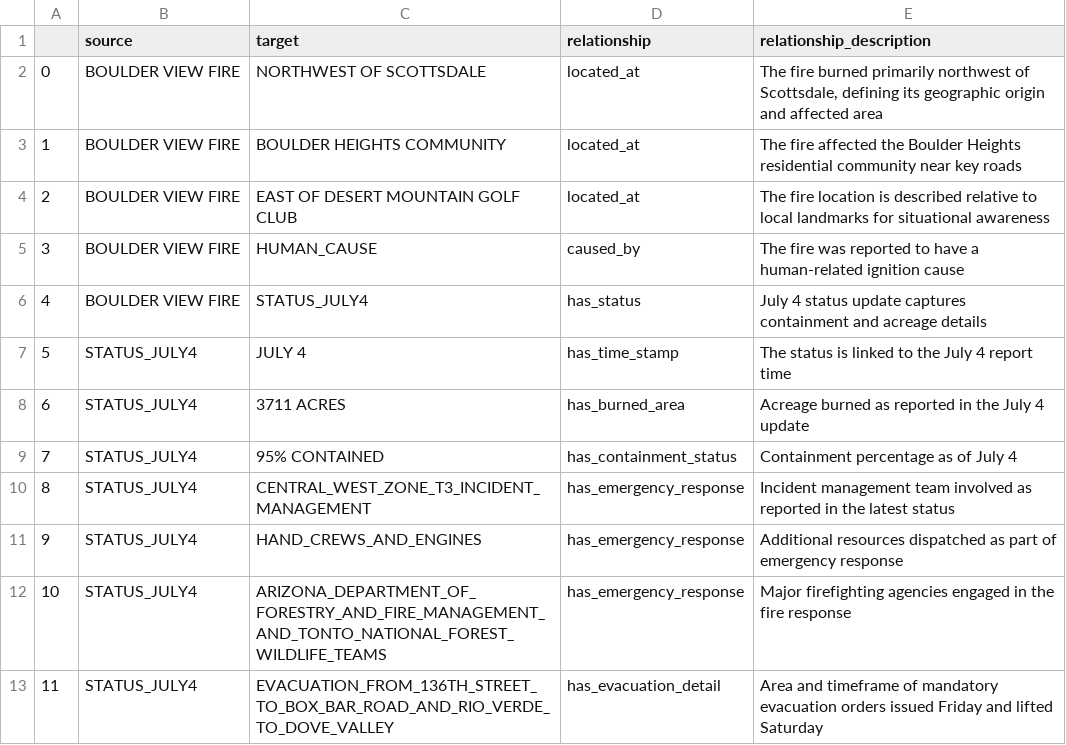
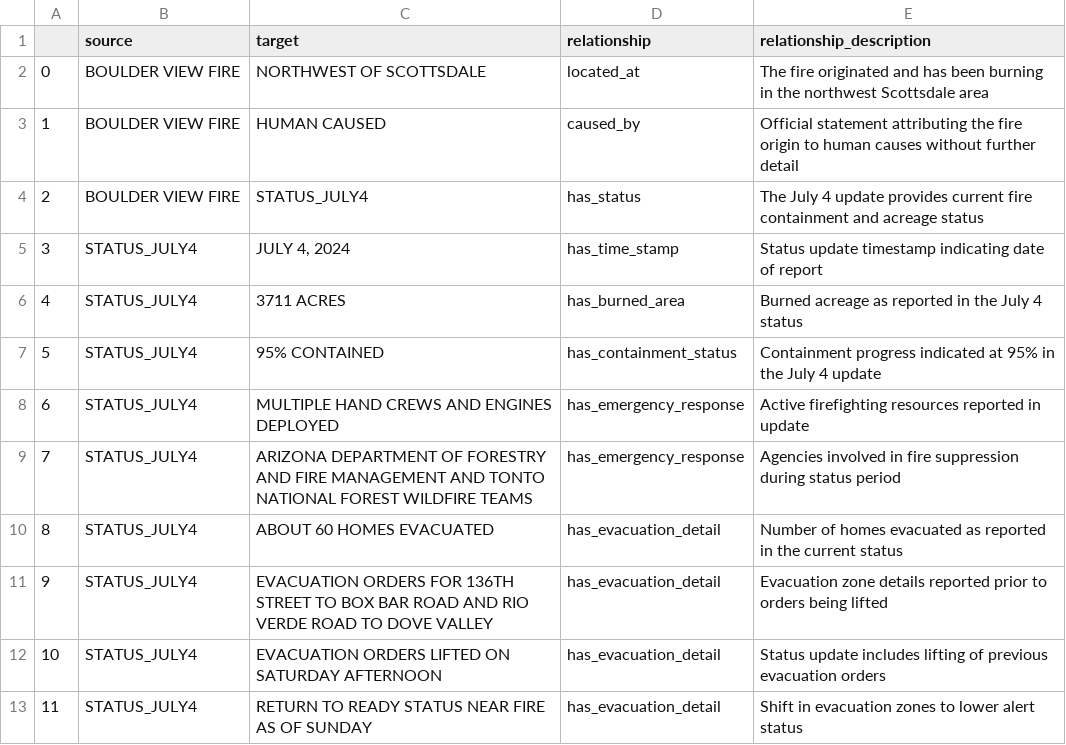
Before and after one commit to HuihaiW/interviewRAG, a CSV file: merged_relationships.csv, drawn as a sheet; only a part is shown; the diff covers the shown part only.

```diff
--- a/merged_relationships.csv
+++ b/merged_relationships.csv
@@ -1,13 +1,13 @@
 ,source,target,relationship,relationship_description
-0,BOULDER VIEW FIRE,NORTHWEST OF SCOTTSDALE,located_at,"The fire burned primarily northwest of Scottsdale, defining its geographic origin and affected area"
-1,BOULDER VIEW FIRE,BOULDER HEIGHTS COMMUNITY,located_at,The fire affected the Boulder Heights residential community near key roads
-2,BOULDER VIEW FIRE,EAST OF DESERT MOUNTAIN GOLF CLUB,located_at,The fire location is described relative to local landmarks for situational awareness
-3,BOULDER VIEW FIRE,HUMAN_CAUSE,caused_by,The fire was reported to have a human-related ignition cause
-4,BOULDER VIEW FIRE,STATUS_JULY4,has_status,July 4 status update captures containment and acreage details
-5,STATUS_JULY4,JULY 4,has_time_stamp,The status is linked to the July 4 report time
-6,STATUS_JULY4,3711 ACRES,has_burned_area,Acreage burned as reported in the July 4 update
-7,STATUS_JULY4,95% CONTAINED,has_containment_status,Containment percentage as of July 4
-8,STATUS_JULY4,CENTRAL_WEST_ZONE_T3_INCIDENT_MANAGEMENT,has_emergency_response,Incident management team involved as reported in the latest status
-9,STATUS_JULY4,HAND_CREWS_AND_ENGINES,has_emergency_response,Additional resources dispatched as part of emergency response
-10,STATUS_JULY4,ARIZONA_DEPARTMENT_OF_FORESTRY_AND_FIRE_MANAGEMENT_AND_TONTO_NATIONAL_FOREST_WILDLIFE_TEAMS,has_emergency_response,Major firefighting agencies engaged in the fire response
-11,STATUS_JULY4,EVACUATION_FROM_136TH_STREET_TO_BOX_BAR_ROAD_AND_RIO_VERDE_TO_DOVE_VALLEY,has_evacuation_detail,Area and timeframe of mandatory evacuation orders issued Friday and lifted Saturday
+0,BOULDER VIEW FIRE,NORTHWEST OF SCOTTSDALE,located_at,The fire originated and has been burning in the northwest Scottsdale area
+1,BOULDER VIEW FIRE,HUMAN CAUSED,caused_by,Official statement attributing the fire origin to human causes without further detail
+2,BOULDER VIEW FIRE,STATUS_JULY4,has_status,The July 4 update provides current fire containment and acreage status
+3,STATUS_JULY4,"JULY 4, 2024",has_time_stamp,Status update timestamp indicating date of report
+4,STATUS_JULY4,3711 ACRES,has_burned_area,Burned acreage as reported in the July 4 status
+5,STATUS_JULY4,95% CONTAINED,has_containment_status,Containment progress indicated at 95% in the July 4 update
+6,STATUS_JULY4,MULTIPLE HAND CREWS AND ENGINES DEPLOYED,has_emergency_response,Active firefighting resources reported in update
+7,STATUS_JULY4,ARIZONA DEPARTMENT OF FORESTRY AND FIRE MANAGEMENT AND TONTO NATIONAL FOREST WILDFIRE TEAMS,has_emergency_response,Agencies involved in fire suppression during status period
+8,STATUS_JULY4,ABOUT 60 HOMES EVACUATED,has_evacuation_detail,Number of homes evacuated as reported in the current status
+9,STATUS_JULY4,EVACUATION ORDERS FOR 136TH STREET TO BOX BAR ROAD AND RIO VERDE ROAD TO DOVE VALLEY,has_evacuation_detail,Evacuation zone details reported prior to orders being lifted
+10,STATUS_JULY4,EVACUATION ORDERS LIFTED ON SATURDAY AFTERNOON,has_evacuation_detail,Status update includes lifting of previous evacuation orders
+11,STATUS_JULY4,RETURN TO READY STATUS NEAR FIRE AS OF SUNDAY,has_evacuation_detail,Shift in evacuation zones to lower alert status
```
Also changed, not shown: 4 added rows, 8 removed rows and 70 edited cells elsewhere in this file, 10 other files.
